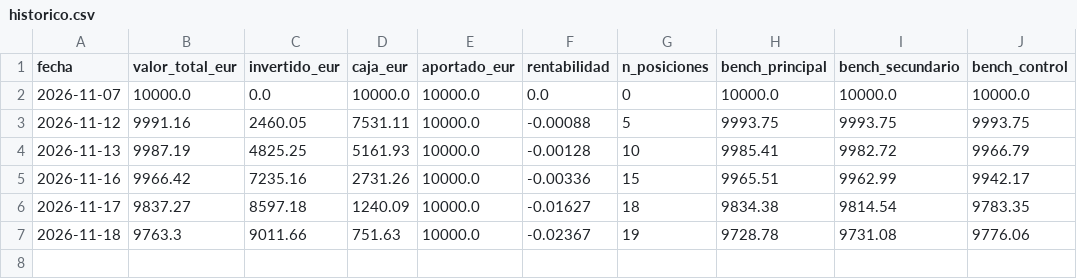
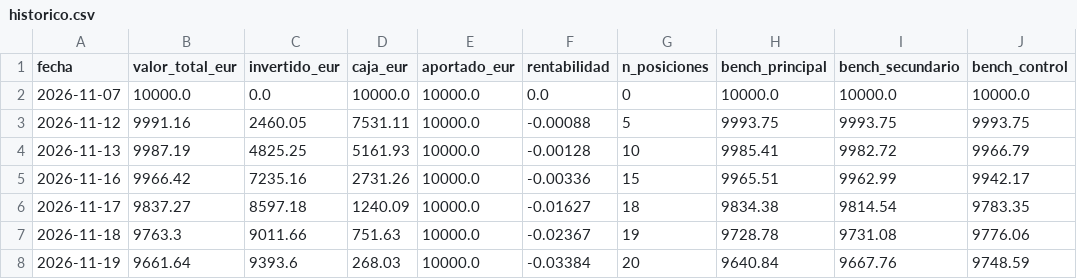
Before and after one commit to kleid98/Cartera-value, a CSV file: ledger/historico.csv, drawn as a sheet; the diff names each change by its address in the sheet, - before the commit and + after, or states it on an @@ line.

```diff
--- a/ledger/historico.csv
+++ b/ledger/historico.csv
+row 8: 2026-11-19 | 9661.64 | 9393.6 | 268.03 | 10000.0 | -0.03384 | 20 | 9640.84 | 9667.76 | 9748.59
```
Also changed, not shown: 4 other files.
